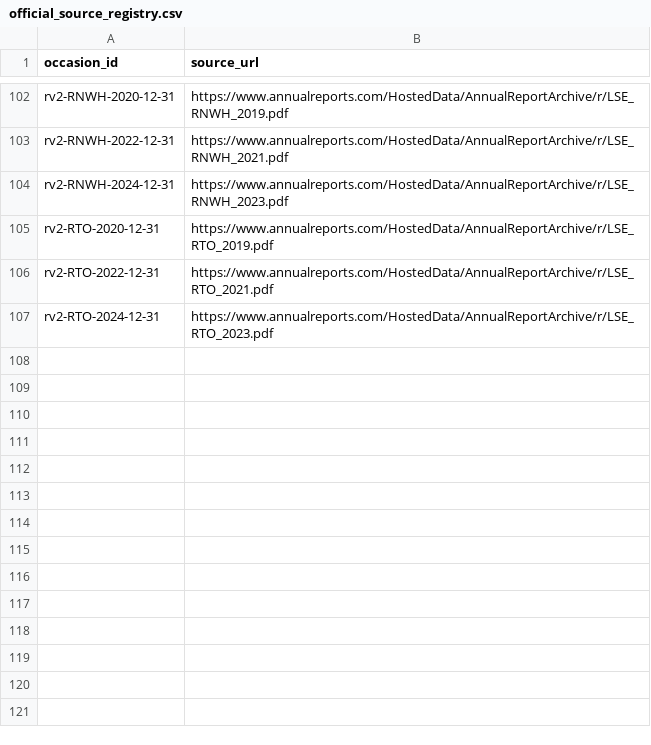
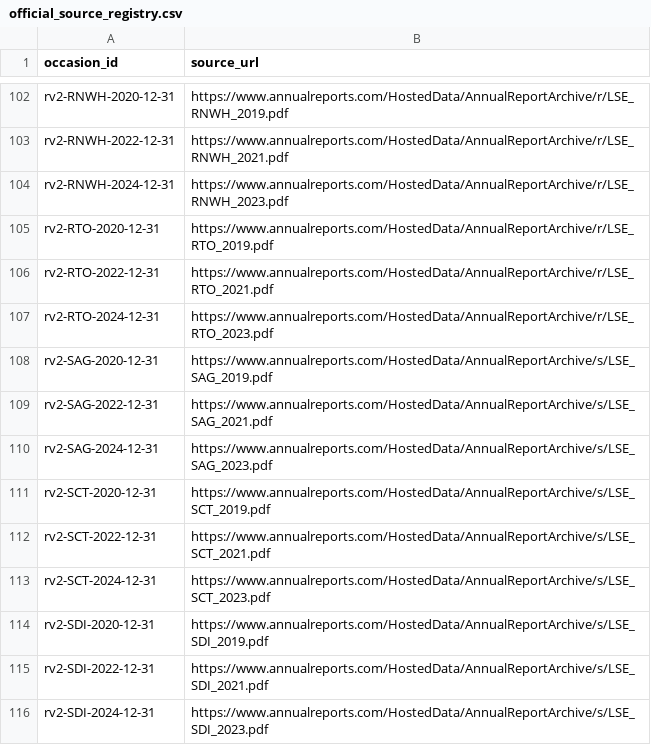
Before and after one commit to roseattridge-gif/piotw-intelligence, a CSV file: data/restructuring_v2/official_source_registry.csv, drawn as a sheet; only a part is shown, gaps mark what is left out.

```diff
--- a/data/restructuring_v2/official_source_registry.csv
+++ b/data/restructuring_v2/official_source_registry.csv
@@ -107 +107,10 @@ rv2-RTO-2022-12-31,https://www.annualreports.com/HostedData/AnnualReportArchive/
 rv2-RTO-2024-12-31,https://www.annualreports.com/HostedData/AnnualReportArchive/r/LSE_RTO_2023.pdf
+rv2-SAG-2020-12-31,https://www.annualreports.com/HostedData/AnnualReportArchive/s/LSE_SAG_2019.pdf
+rv2-SAG-2022-12-31,https://www.annualreports.com/HostedData/AnnualReportArchive/s/LSE_SAG_2021.pdf
+rv2-SAG-2024-12-31,https://www.annualreports.com/HostedData/AnnualReportArchive/s/LSE_SAG_2023.pdf
+rv2-SCT-2020-12-31,https://www.annualreports.com/HostedData/AnnualReportArchive/s/LSE_SCT_2019.pdf
+rv2-SCT-2022-12-31,https://www.annualreports.com/HostedData/AnnualReportArchive/s/LSE_SCT_2021.pdf
+rv2-SCT-2024-12-31,https://www.annualreports.com/HostedData/AnnualReportArchive/s/LSE_SCT_2023.pdf
+rv2-SDI-2020-12-31,https://www.annualreports.com/HostedData/AnnualReportArchive/s/LSE_SDI_2019.pdf
+rv2-SDI-2022-12-31,https://www.annualreports.com/HostedData/AnnualReportArchive/s/LSE_SDI_2021.pdf
+rv2-SDI-2024-12-31,https://www.annualreports.com/HostedData/AnnualReportArchive/s/LSE_SDI_2023.pdf
```
Also changed, not shown: data/restructuring_v2/source_availability_overrides.csv, 2 other files.
